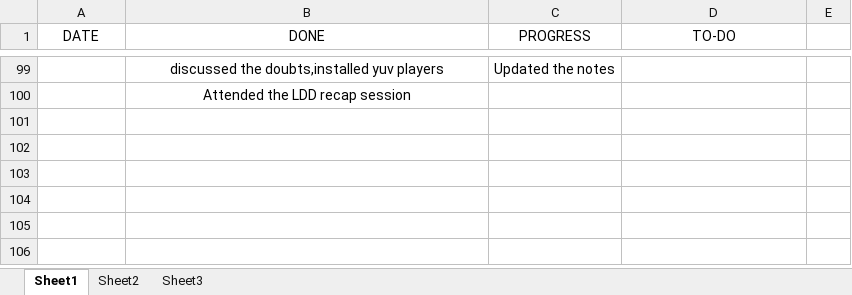
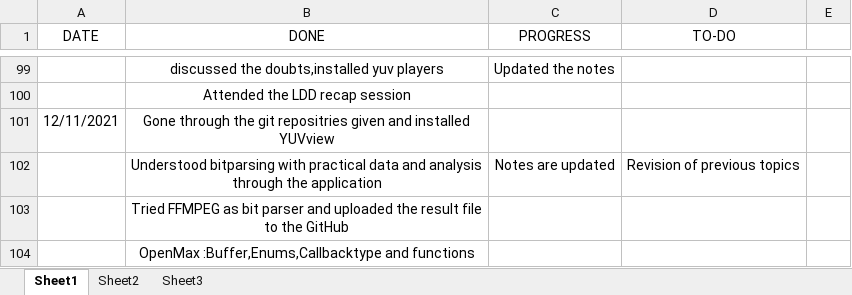
Before and after one commit to hegdeakshaythundersoft/TSHtraining, an Excel workbook: Daily_Status.xlsx, sheet Sheet1, drawn as a sheet; only a part is shown, gaps mark what is left out; values as stored, in another font and other column widths than the file's, no borders; the diff names each change by its address in the sheet, - before the commit and + after, or states it on an @@ line.

Commit message:
Nov 12th - Status

```diff
--- a/Daily_Status.xlsx (sheet Sheet1)
+++ b/Daily_Status.xlsx (sheet Sheet1)
+row 101: 12/11/2021 | Gone through the git repositries given and installed YUVview
+row 102:  | Understood bitparsing with practical data and analysis through the application | Notes are updated | Revision of previous topics
+row 103:  | Tried FFMPEG as bit parser and uploaded the result file to the GitHub
+row 104:  | OpenMax :Buffer,Enums,Callbacktype and functions
```
